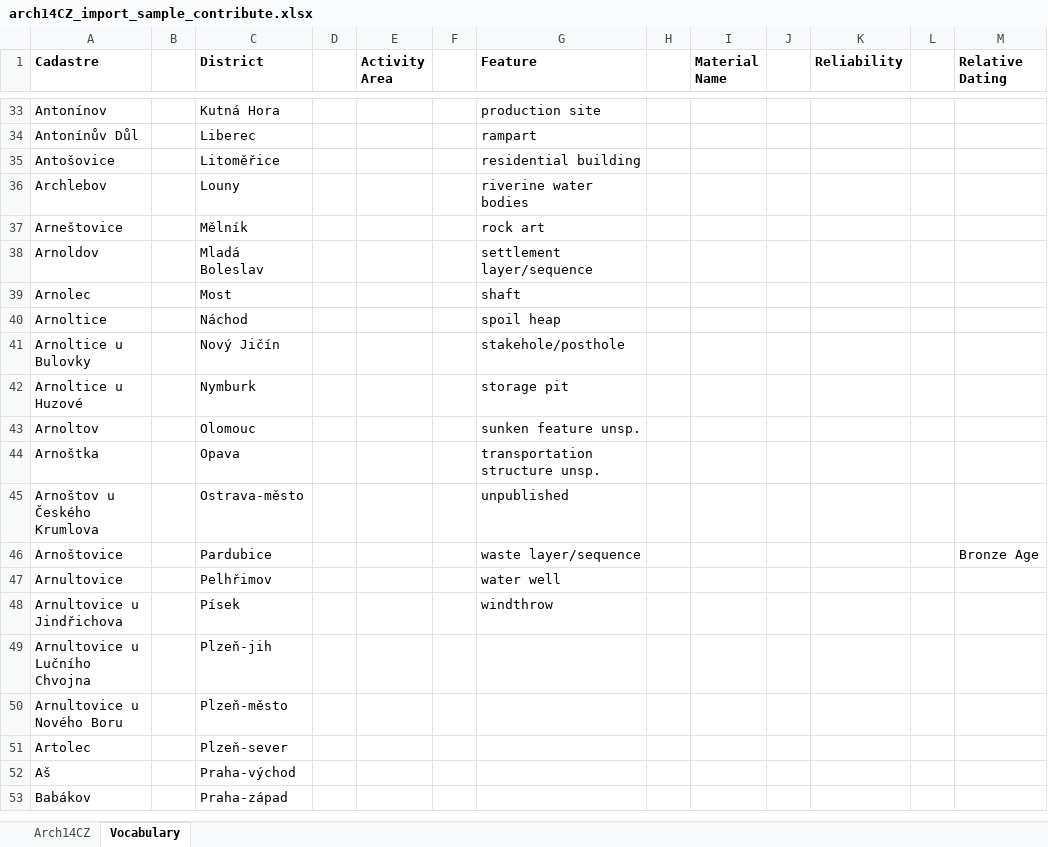
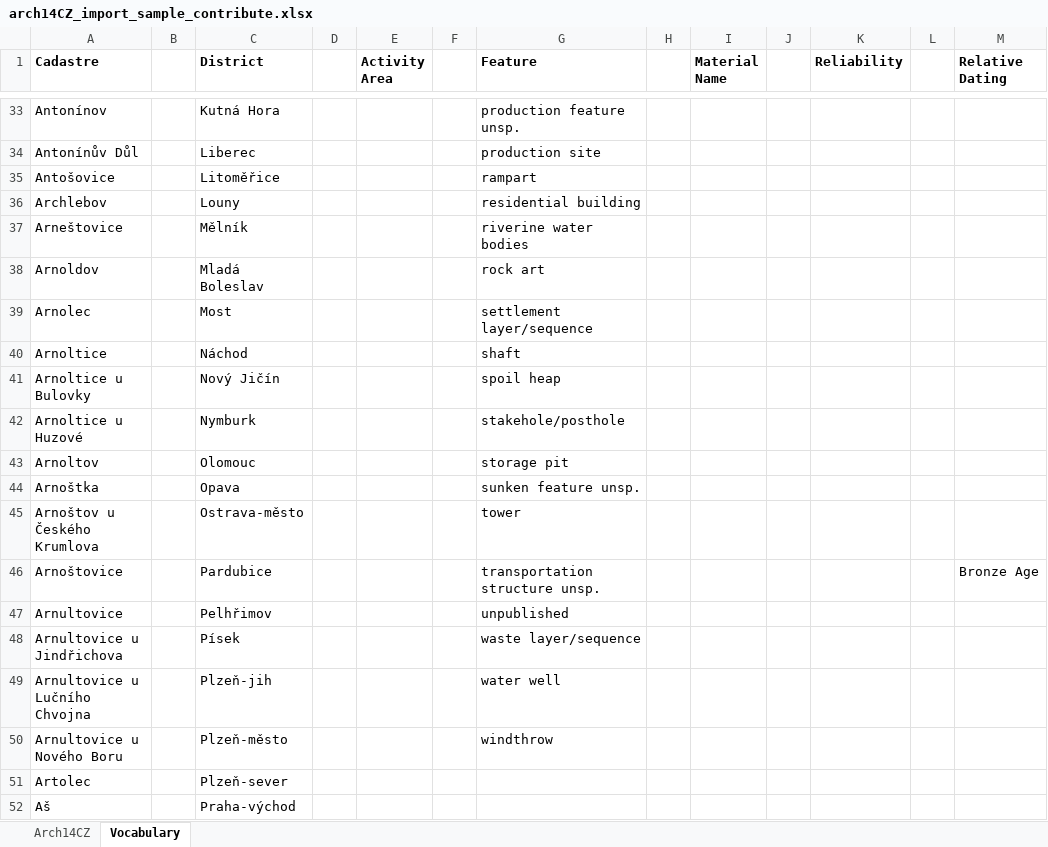
Before and after one commit to ARUP-CAS/aiscr-arch14cz-frontend, an Excel workbook: src/arch14cz_frontend/static/arch14CZ_import_sample_contribute.xlsx, sheet Vocabulary, drawn as a sheet; only a part is shown, gaps mark what is left out; the shorter side is filled out with more unchanged rows; values as stored, in another font and other column widths than the file's, no borders; the diff covers the shown part only; the diff names each change by its address in the sheet, - before the commit and + after, or states it on an @@ line.

```diff
--- a/src/arch14cz_frontend/static/arch14CZ_import_sample_contribute.xlsx (sheet Vocabulary)
+++ b/src/arch14cz_frontend/static/arch14CZ_import_sample_contribute.xlsx (sheet Vocabulary)
-G33 (Feature): production site
+G33 (Feature): production feature unsp.
-G34 (Feature): rampart
+G34 (Feature): production site
-G35 (Feature): residential building
+G35 (Feature): rampart
-G36 (Feature): riverine water bodies
+G36 (Feature): residential building
-G37 (Feature): rock art
+G37 (Feature): riverine water bodies
-G38 (Feature): settlement layer/sequence
+G38 (Feature): rock art
-G39 (Feature): shaft
+G39 (Feature): settlement layer/sequence
-G40 (Feature): spoil heap
+G40 (Feature): shaft
-G41 (Feature): stakehole/posthole
+G41 (Feature): spoil heap
-G42 (Feature): storage pit
+G42 (Feature): stakehole/posthole
-G43 (Feature): sunken feature unsp.
+G43 (Feature): storage pit
-G44 (Feature): transportation structure unsp.
+G44 (Feature): sunken feature unsp.
-G45 (Feature): unpublished
+G45 (Feature): tower
-G46 (Feature): waste layer/sequence
+G46 (Feature): transportation structure unsp.
-G47 (Feature): water well
+G47 (Feature): unpublished
-G48 (Feature): windthrow
+G48 (Feature): waste layer/sequence
-G49 (Feature): (empty)
+G49 (Feature): water well
-G50 (Feature): (empty)
+G50 (Feature): windthrow
```
Also changed, not shown: 62 edited cells elsewhere in this sheet, 3 other files.
